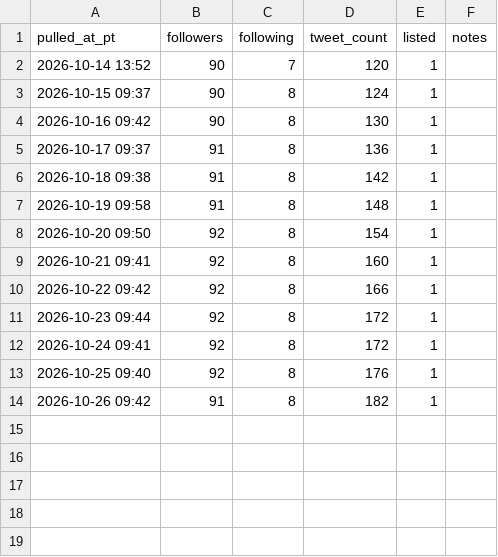
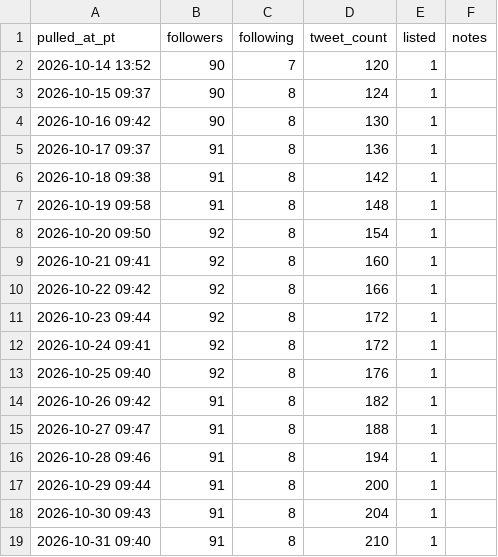
Before and after one commit to o1dstaRs/heroes-of-crypto-client, a CSV file: marketing/x/engagement/followers.csv, drawn as a sheet.

Commit message:
docs(marketing): record October engagement and posting history

```diff
--- a/marketing/x/engagement/followers.csv
+++ b/marketing/x/engagement/followers.csv
@@ -14 +14,6 @@ pulled_at_pt,followers,following,tweet_count,listed,notes
 2026-10-26 09:42,91,8,182,1,
+2026-10-27 09:47,91,8,188,1,
+2026-10-28 09:46,91,8,194,1,
+2026-10-29 09:44,91,8,200,1,
+2026-10-30 09:43,91,8,204,1,
+2026-10-31 09:40,91,8,210,1,
```
Also changed, not shown: 5 other files.
